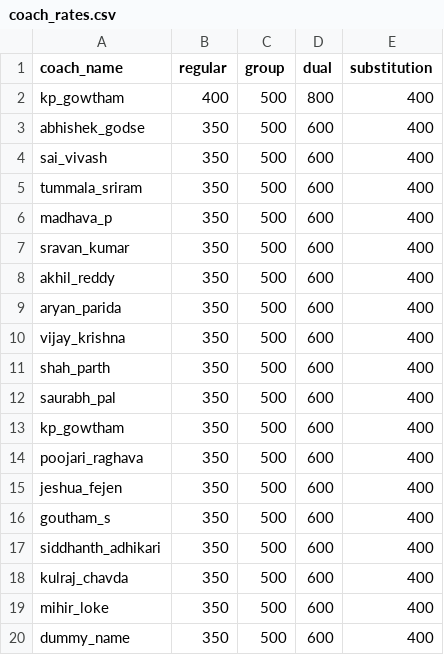
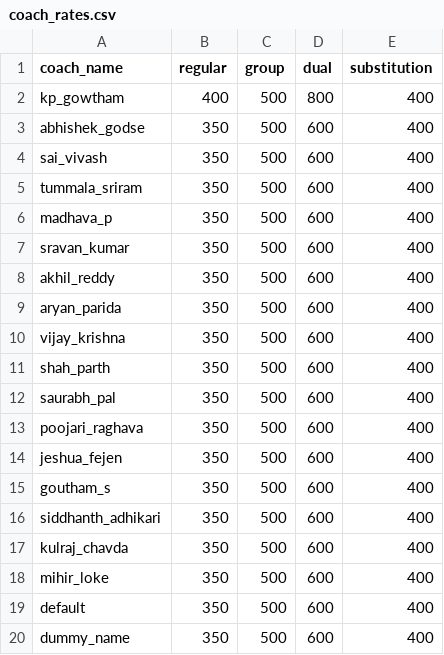
Before and after one commit to madhav-poojari/BRS-attendance-processing, a CSV file: coach_rates.csv, drawn as a sheet; removed rows and columns are numbered as before the commit, all else as after; the diff names each change by its address in the sheet, - before the commit and + after, or states it on an @@ line.

Commit message:
default coach rates

```diff
--- a/coach_rates.csv
+++ b/coach_rates.csv
-row 13: kp_gowtham | 350 | 500 | 600 | 400
+row 19: default | 350 | 500 | 600 | 400
```
Also changed, not shown: 1 other file.
